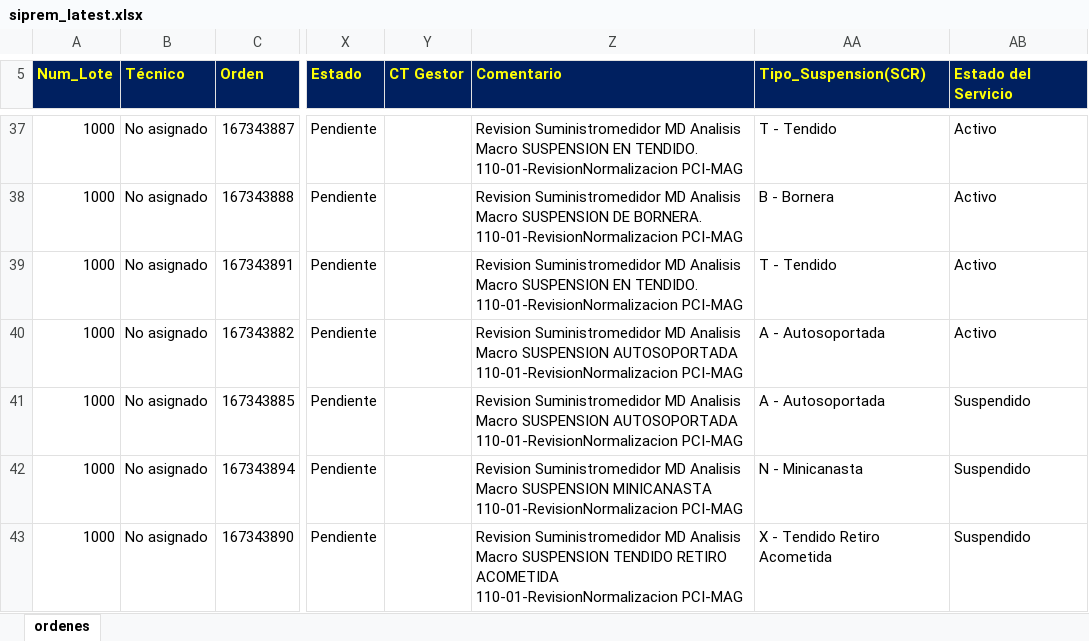
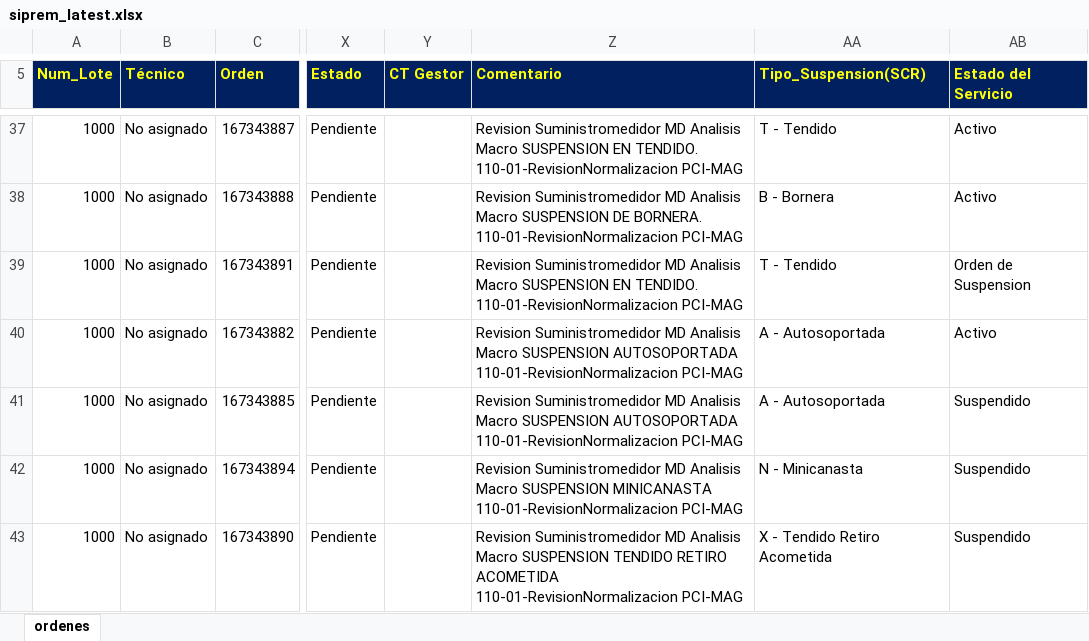
Before and after one commit to vikano27-debug/Dashboard_ING_VOA, an Excel workbook: siprem_latest.xlsx, sheet ordenes, drawn as a sheet; only a part is shown, gaps mark what is left out; values as stored, in another font and other column widths than the file's, no borders; the diff covers the shown part only; the diff names each change by its address in the sheet, - before the commit and + after, or states it on an @@ line.

```diff
--- a/siprem_latest.xlsx (sheet ordenes)
+++ b/siprem_latest.xlsx (sheet ordenes)
-AB39 (Estado del Servicio): Activo
+AB39 (Estado del Servicio): Orden de Suspension
```
Also changed, not shown: 13 added rows, 9 removed rows and 2 edited cells elsewhere in this sheet.
